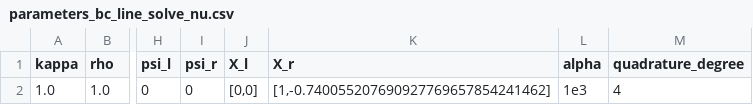
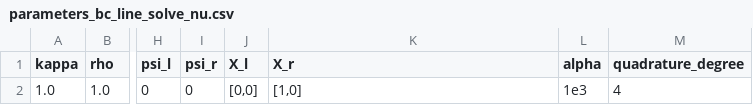
Before and after one commit to Michele-s-team/finite_elements, a CSV file: steady_state/flow/lagrangian_approach/one_dimension/parameters_bc_line_solve_nu.csv, drawn as a sheet; only a part is shown, gaps mark what is left out; the diff names each change by its address in the sheet, - before the commit and + after, or states it on an @@ line.

Commit message:
Readingi initial condition from ss/flow ...

```diff
--- a/steady_state/flow/lagrangian_approach/one_dimension/parameters_bc_line_solve_nu.csv
+++ b/steady_state/flow/lagrangian_approach/one_dimension/parameters_bc_line_solve_nu.csv
-K2 (X_r): [1,-0.740055207690927769657854241462]
+K2 (X_r): [1,0]
```
Also changed, not shown: 2 other files.
